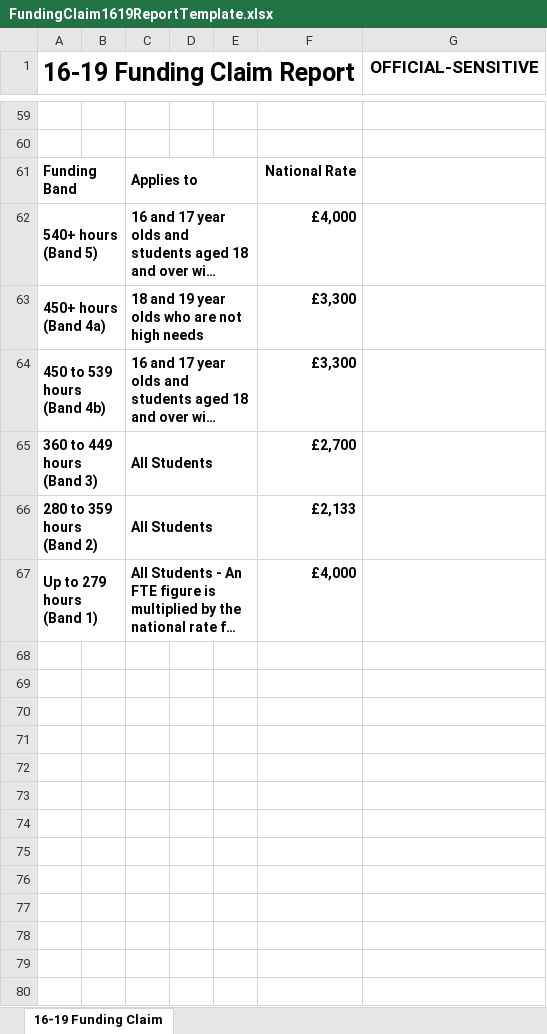
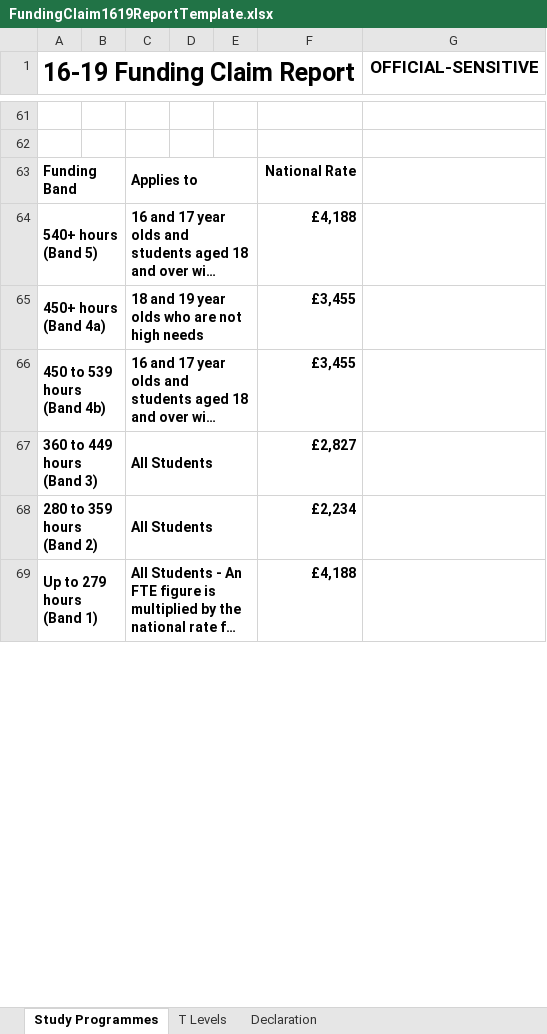
Before and after one commit to SkillsFundingAgency/DC-ILR-2021-ReportService, an Excel workbook: src/ESFA.DC.ILR.ReportService.Reports/Templates/FundingClaim1619ReportTemplate.xlsx, sheet Study Programmes, drawn as a sheet; only a part is shown, gaps mark what is left out; long unchanged cells end in …; values as stored, in another font and other column widths than the file's, no borders; charts and pictures not drawn; removed rows and columns are numbered as before the commit, all else as after; the diff covers the shown part only; the diff names each change by its address in the sheet, - before the commit and + after, or states it on an @@ line.

Commit message:
1619 Funding claim report rollover for 2021

```diff
--- a/src/ESFA.DC.ILR.ReportService.Reports/Templates/FundingClaim1619ReportTemplate.xlsx (sheet Study Programmes)
+++ b/src/ESFA.DC.ILR.ReportService.Reports/Templates/FundingClaim1619ReportTemplate.xlsx (sheet Study Programmes)
-sheet tab: 16-19 Funding Claim
+sheet tab: Study Programmes
+sheet tab: T Levels
+sheet tab: Declaration
-F64: £4,000
+F64: £4,188
-F65:F66: £3,300
+F65:F66: £3,455
-F67: £2,700
+F67: £2,827
-F68: £2,133
+F68: £2,234
-F69: £4,000
+F69: £4,188
-row 68: (empty)
-row 69: (empty)
-row 70: (empty)
-row 71: (empty)
-row 72: (empty)
-row 73: (empty)
-row 74: (empty)
-row 75: (empty)
-row 76: (empty)
-row 77: (empty)
-row 78: (empty)
-row 79: (empty)
-row 80: (empty)
```
Also changed, not shown: 2 added rows, 84 removed rows and 2 edited cells elsewhere in this sheet, formulas that keep their value, charts or pictures, 10 other files.
